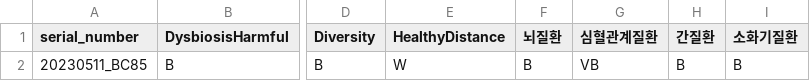
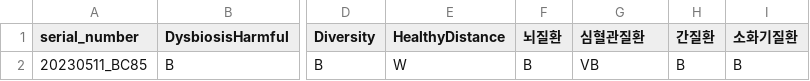
Before and after one commit to Gyungbu/EgGutPro, a CSV file: output/EGgutPro_eval.csv, drawn as a sheet; only a part is shown, gaps mark what is left out; the diff names each change by its address in the sheet, - before the commit and + after, or states it on an @@ line.

```diff
--- a/output/EGgutPro_eval.csv
+++ b/output/EGgutPro_eval.csv
-G1: 심혈관계질환
+G1: 심혈관질환
```
Also changed, not shown: output/EGgutPro_percentile_rank.csv, 1 other file.
